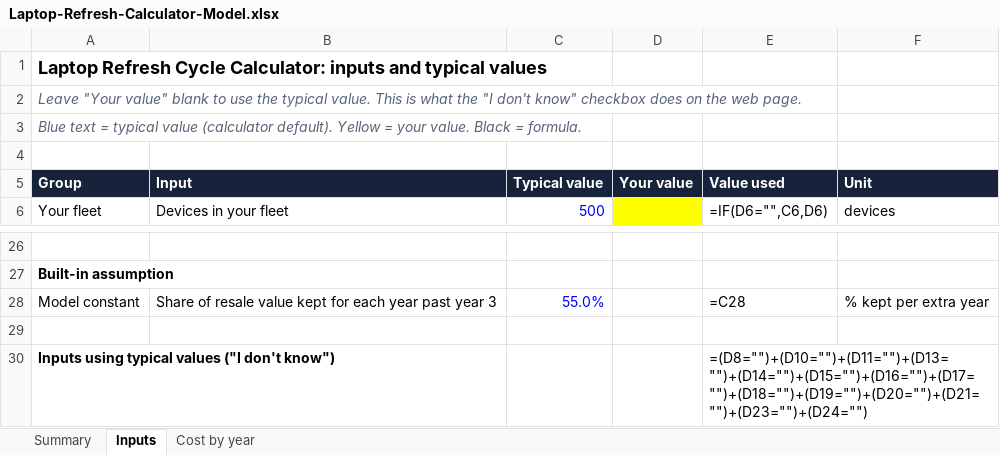
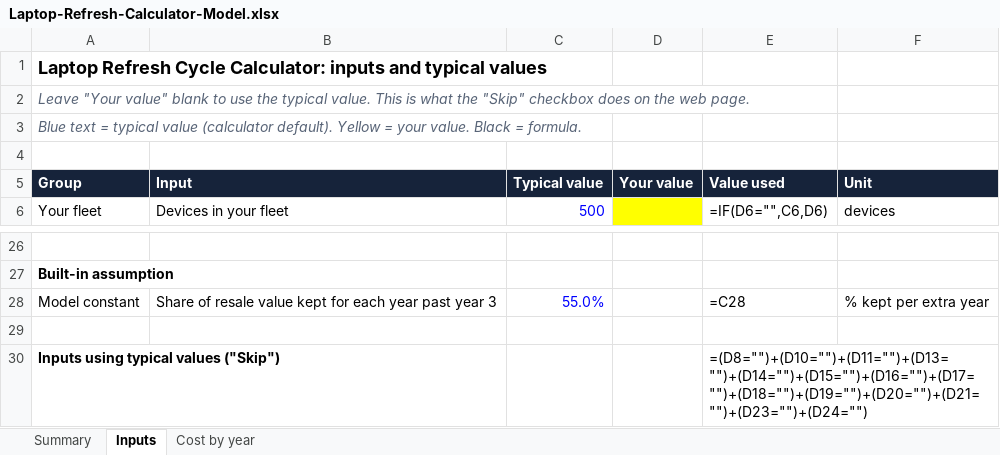
Before and after one commit to mattberan/mattberan, an Excel workbook: site/projects/refresh-calculator/Laptop-Refresh-Calculator-Model.xlsx, sheet Inputs, drawn as a sheet; only a part is shown, gaps mark what is left out; values as stored, in another font and other column widths than the file's, no borders; formulas without a stored value are shown as written; the diff names each change by its address in the sheet, - before the commit and + after, or states it on an @@ line.

```diff
--- a/site/projects/refresh-calculator/Laptop-Refresh-Calculator-Model.xlsx (sheet Inputs)
+++ b/site/projects/refresh-calculator/Laptop-Refresh-Calculator-Model.xlsx (sheet Inputs)
-A2 (Group): …what the "I don't know" checkbox does…
+A2 (Group): …what the "Skip" checkbox does…
-A30 (Group): Inputs using typical values ("I don't know")
+A30 (Group): Inputs using typical values ("Skip")
```
Also changed, not shown: 2 other files.
